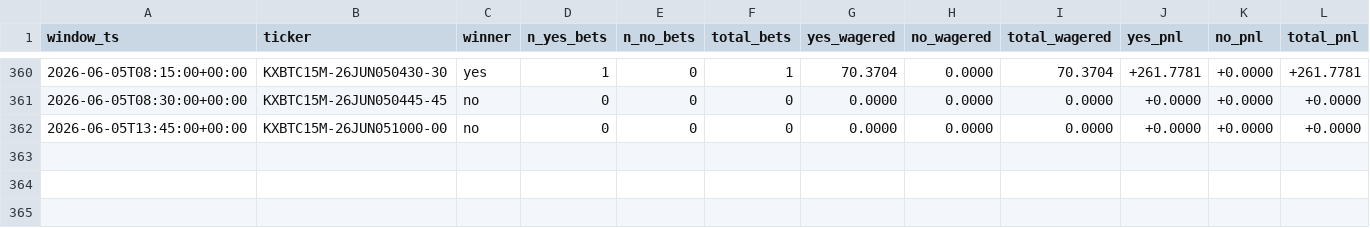
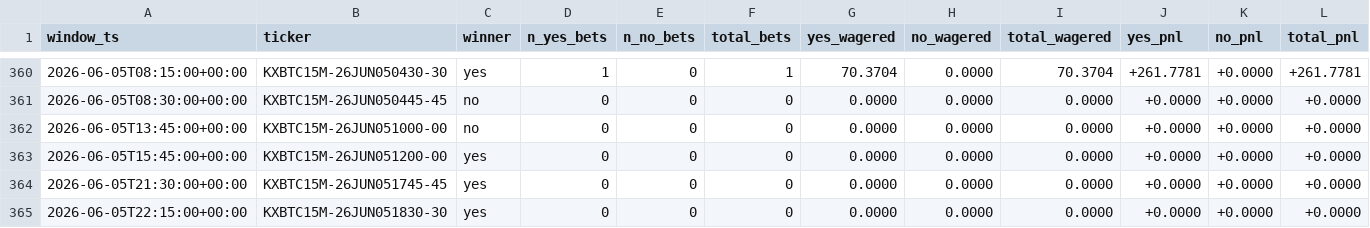
Before and after one commit to ranr9131/kalshi-delta-hedging, a CSV file: nn/shadow_log.csv, drawn as a sheet; only a part is shown, gaps mark what is left out; rows hold the shown columns only; the diff names each change by its address in the sheet, - before the commit and + after, or states it on an @@ line.

```diff
--- a/nn/shadow_log.csv
+++ b/nn/shadow_log.csv
+row 363: 2026-06-05T15:45:00+00:00 | KXBTC15M-26JUN051200-00 | yes | 0 | 0 | 0 | 0.0000 | 0.0000 | 0.0000 | +0.0000 | +0.0000 | +0.0000
+row 364: 2026-06-05T21:30:00+00:00 | KXBTC15M-26JUN051745-45 | yes | 0 | 0 | 0 | 0.0000 | 0.0000 | 0.0000 | +0.0000 | +0.0000 | +0.0000
+row 365: 2026-06-05T22:15:00+00:00 | KXBTC15M-26JUN051830-30 | yes | 0 | 0 | 0 | 0.0000 | 0.0000 | 0.0000 | +0.0000 | +0.0000 | +0.0000
```
Also changed, not shown: nn/shadow_log_v2_small.csv, 9 other files.
